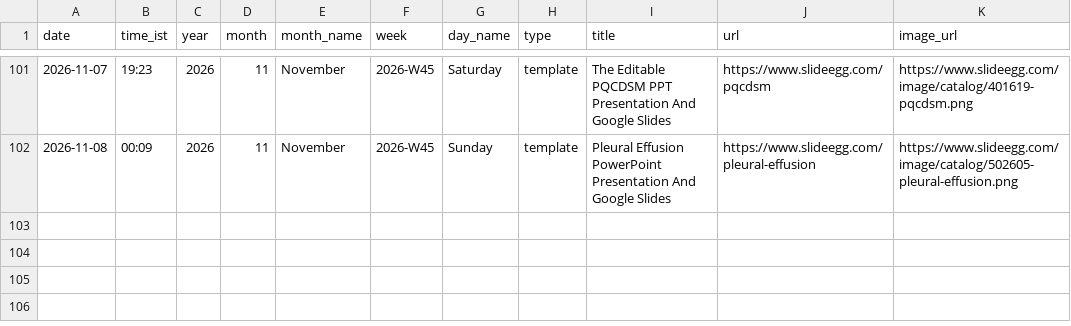
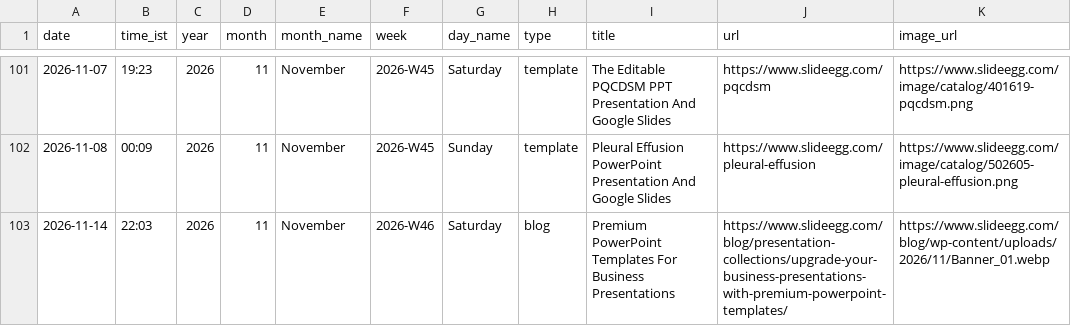
Before and after one commit to mukunthini-svg/slideegg-whatsapp-bot, a CSV file: state/posts.csv, drawn as a sheet; only a part is shown, gaps mark what is left out.

Commit message:
state: 2026-11-14 16:33 UTC

```diff
--- a/state/posts.csv
+++ b/state/posts.csv
@@ -102 +102,2 @@ date,time_ist,year,month,month_name,week,day_name,type,title,url,image_url
 2026-11-08,00:09,2026,11,November,2026-W45,Sunday,template,Pleural Effusion PowerPoint Presentation And Google Slides,https://www.slideegg.com/pleural-effusion,https://www.slideegg.com/image/catalog/502605-pleural-effusion.png
+2026-11-14,22:03,2026,11,November,2026-W46,Saturday,blog,Premium PowerPoint Templates For Business Presentations,https://www.slideegg.com/blog/presentation-collections/upgrade-your-business-presentations-with-premium-powerpoint-templates/,https://www.slideegg.com/blog/wp-content/uploads/2026/11/Banner_01.webp
```
Also changed, not shown: 5 other files.
